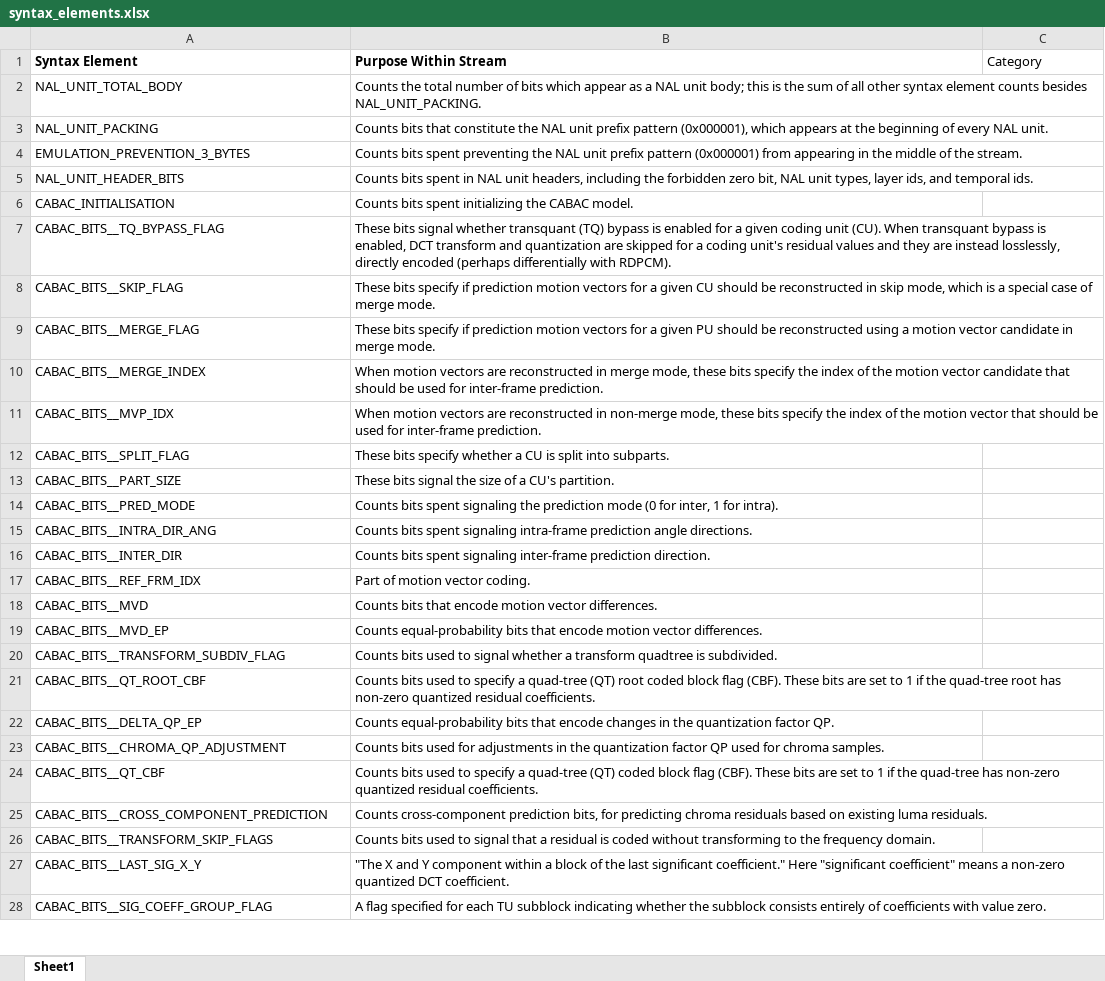
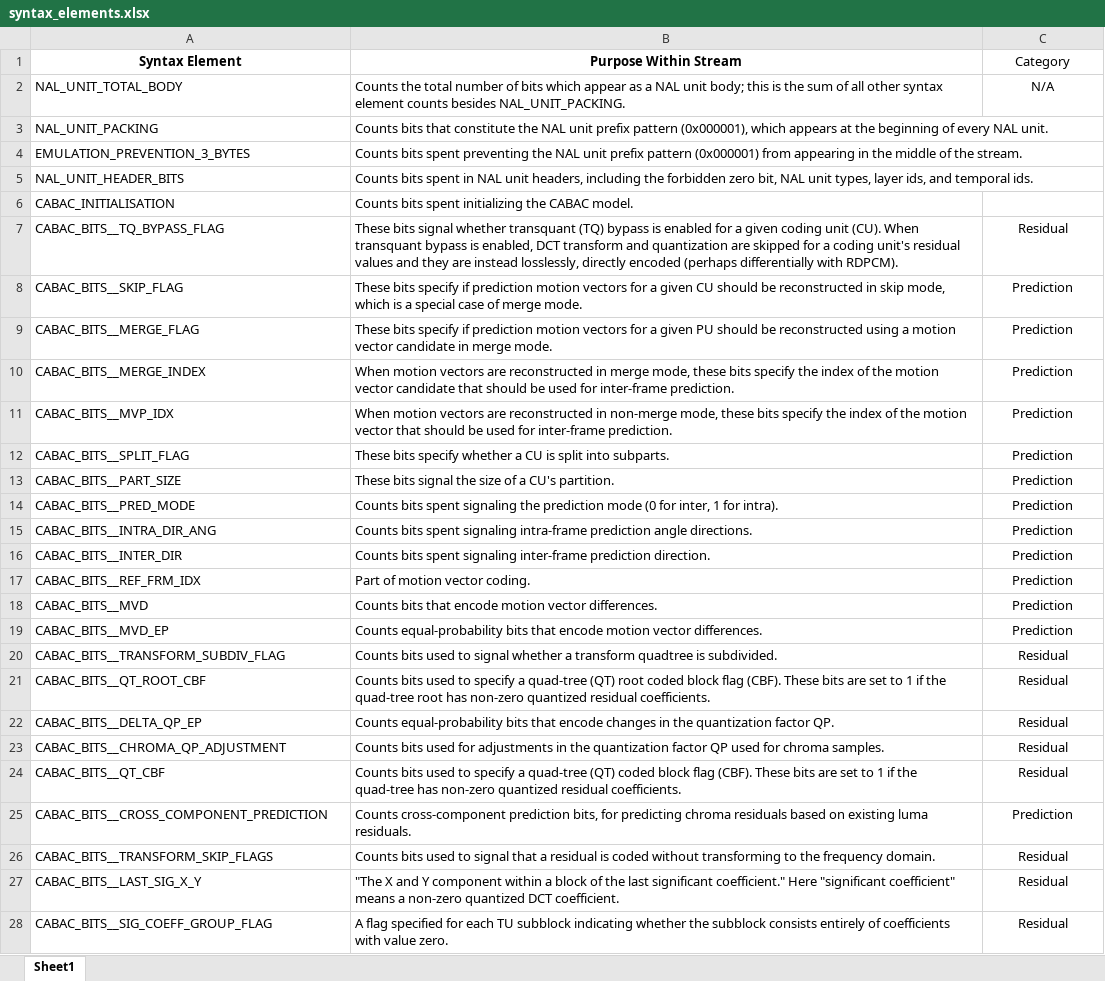
Before and after one commit to onsmith/hm-bit-count-decoder, an Excel workbook: python/syntax_elements.xlsx, sheet Sheet1, drawn as a sheet; only a part is shown; values as stored, in another font and other column widths than the file's, no borders; table styles not drawn; the diff covers the shown part only; the diff names each change by its address in the sheet, - before the commit and + after, or states it on an @@ line.

Commit message:
Clean up python script; output in kbps instead of raw bytes; other changes

```diff
--- a/python/syntax_elements.xlsx (sheet Sheet1)
+++ b/python/syntax_elements.xlsx (sheet Sheet1)
-A1:C1 alignment: left
+A1:C1 alignment: center
-C2 (Category): (empty)
+C2 (Category): N/A
-C7 (Category): (empty)
+C7 (Category): Residual
-C8:C19 (Category): (empty)
+C8:C19 (Category): Prediction
-C20:C24 (Category): (empty)
+C20:C24 (Category): Residual
-C25 (Category): (empty)
+C25 (Category): Prediction
-C26:C28 (Category): (empty)
+C26:C28 (Category): Residual
```
Also changed, not shown: 9 edited cells elsewhere in this sheet, 3 other files.
